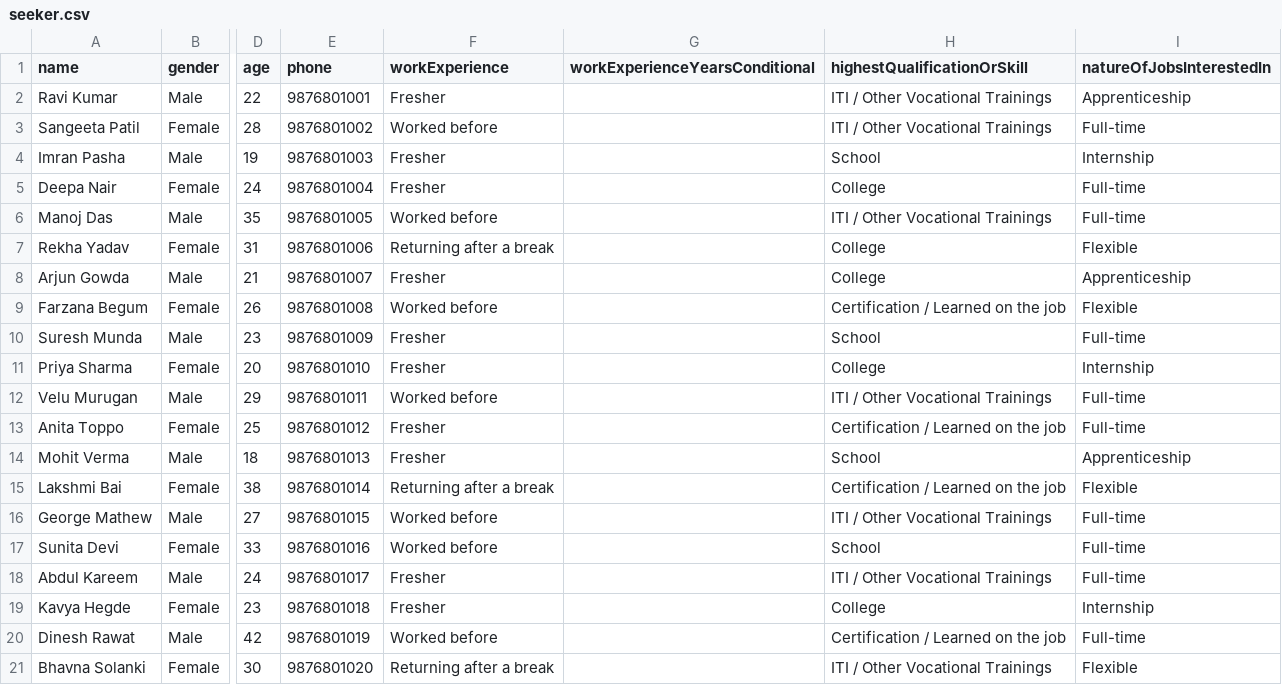
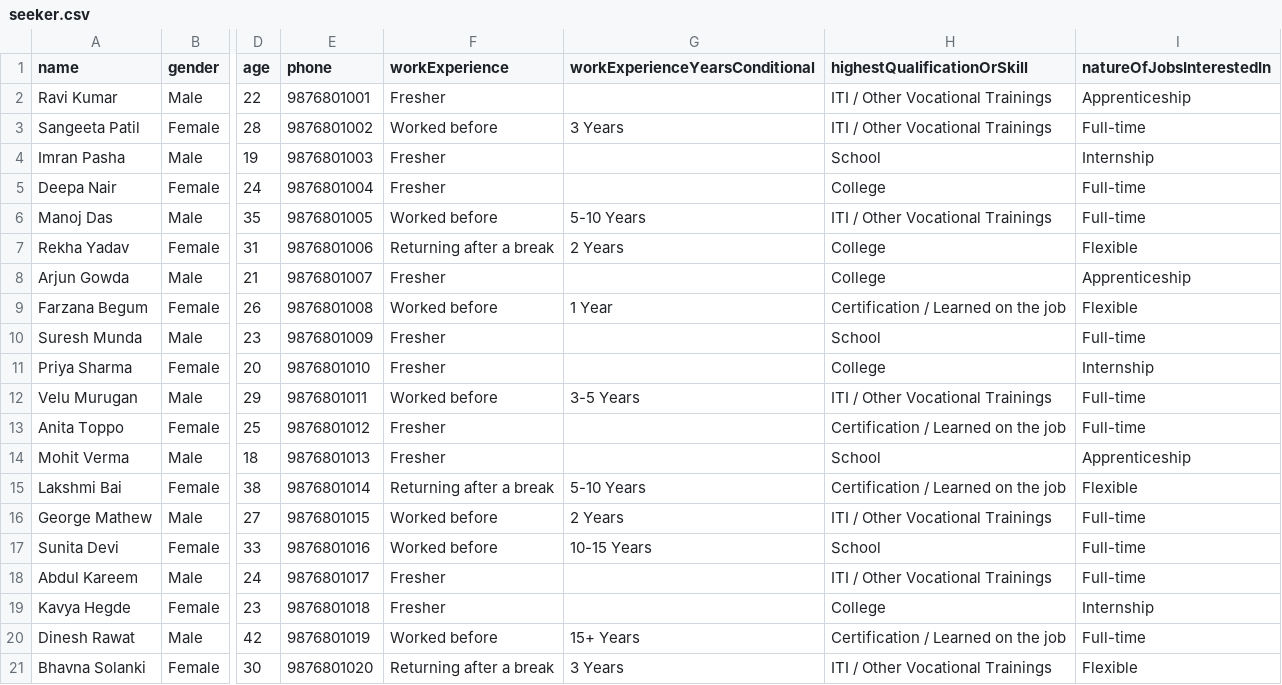
Before and after one commit to Blue-Dots-Economy/aggregator-dpg, a CSV file: config/blue_dot/bulk-samples/seeker.csv, drawn as a sheet; only a part is shown, gaps mark what is left out; the diff names each change by its address in the sheet, - before the commit and + after, or states it on an @@ line.

Commit message:
feat(bulk-uploads): adding workExperienceYears

```diff
--- a/config/blue_dot/bulk-samples/seeker.csv
+++ b/config/blue_dot/bulk-samples/seeker.csv
-G3 (workExperienceYearsConditional): (empty)
+G3 (workExperienceYearsConditional): 3 Years
-G6 (workExperienceYearsConditional): (empty)
+G6 (workExperienceYearsConditional): 5-10 Years
-G7 (workExperienceYearsConditional): (empty)
+G7 (workExperienceYearsConditional): 2 Years
-G9 (workExperienceYearsConditional): (empty)
+G9 (workExperienceYearsConditional): 1 Year
-G12 (workExperienceYearsConditional): (empty)
+G12 (workExperienceYearsConditional): 3-5 Years
-G15 (workExperienceYearsConditional): (empty)
+G15 (workExperienceYearsConditional): 5-10 Years
-G16 (workExperienceYearsConditional): (empty)
+G16 (workExperienceYearsConditional): 2 Years
-G17 (workExperienceYearsConditional): (empty)
+G17 (workExperienceYearsConditional): 10-15 Years
-G20 (workExperienceYearsConditional): (empty)
+G20 (workExperienceYearsConditional): 15+ Years
-G21 (workExperienceYearsConditional): (empty)
+G21 (workExperienceYearsConditional): 3 Years
```
